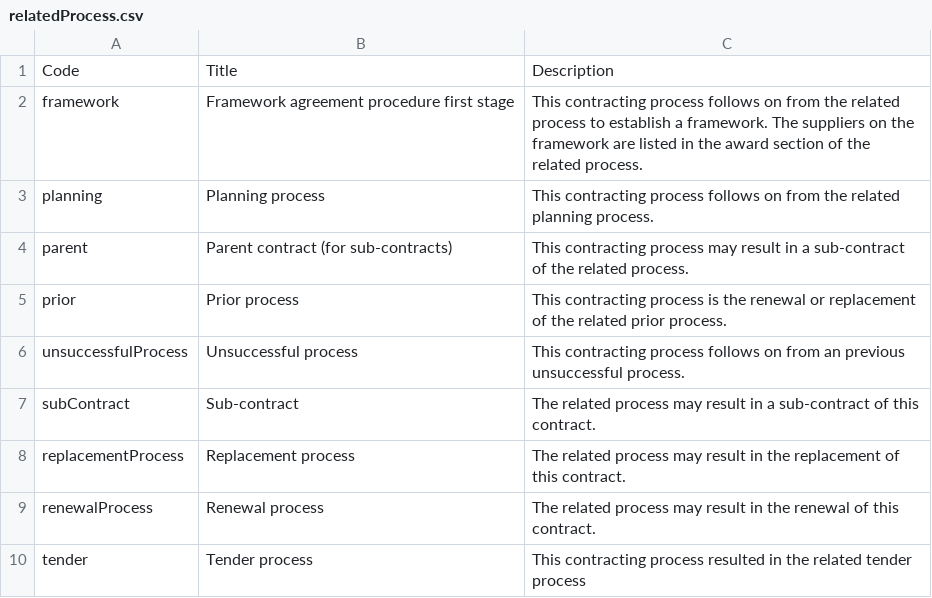
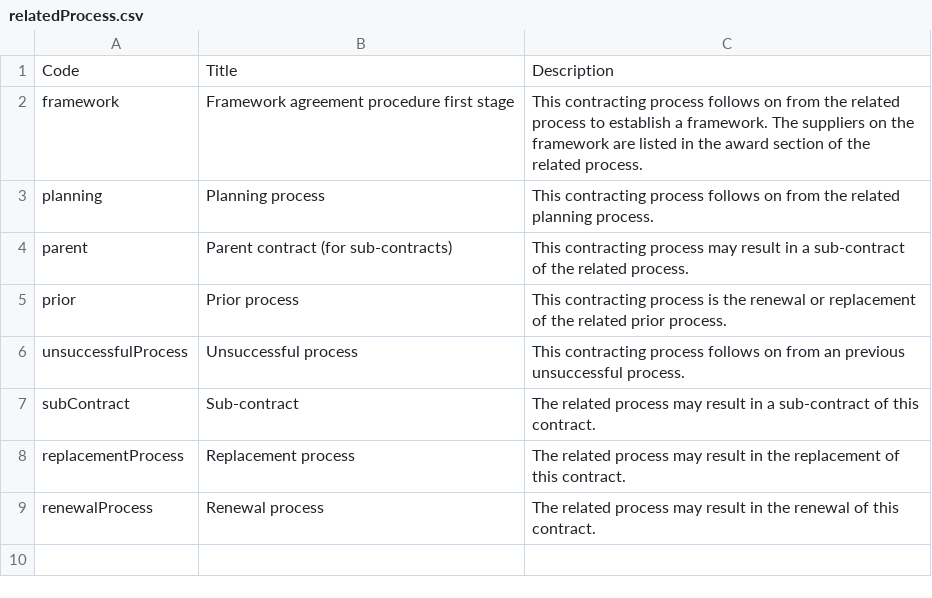
Before and after one commit to open-contracting/standard, a CSV file: standard/schema/codelists/relatedProcess.csv, drawn as a sheet.

Commit message:
Revert "add tender code to relatedProcess codelist"

```diff
--- a/standard/schema/codelists/relatedProcess.csv
+++ b/standard/schema/codelists/relatedProcess.csv
@@ -9,2 +9 @@ replacementProcess,Replacement process,The related process may result in the rep
 renewalProcess,Renewal process,The related process may result in the renewal of this contract.
-tender,Tender process,This contracting process resulted in the related tender process
```
Also changed, not shown: 1 other file.
